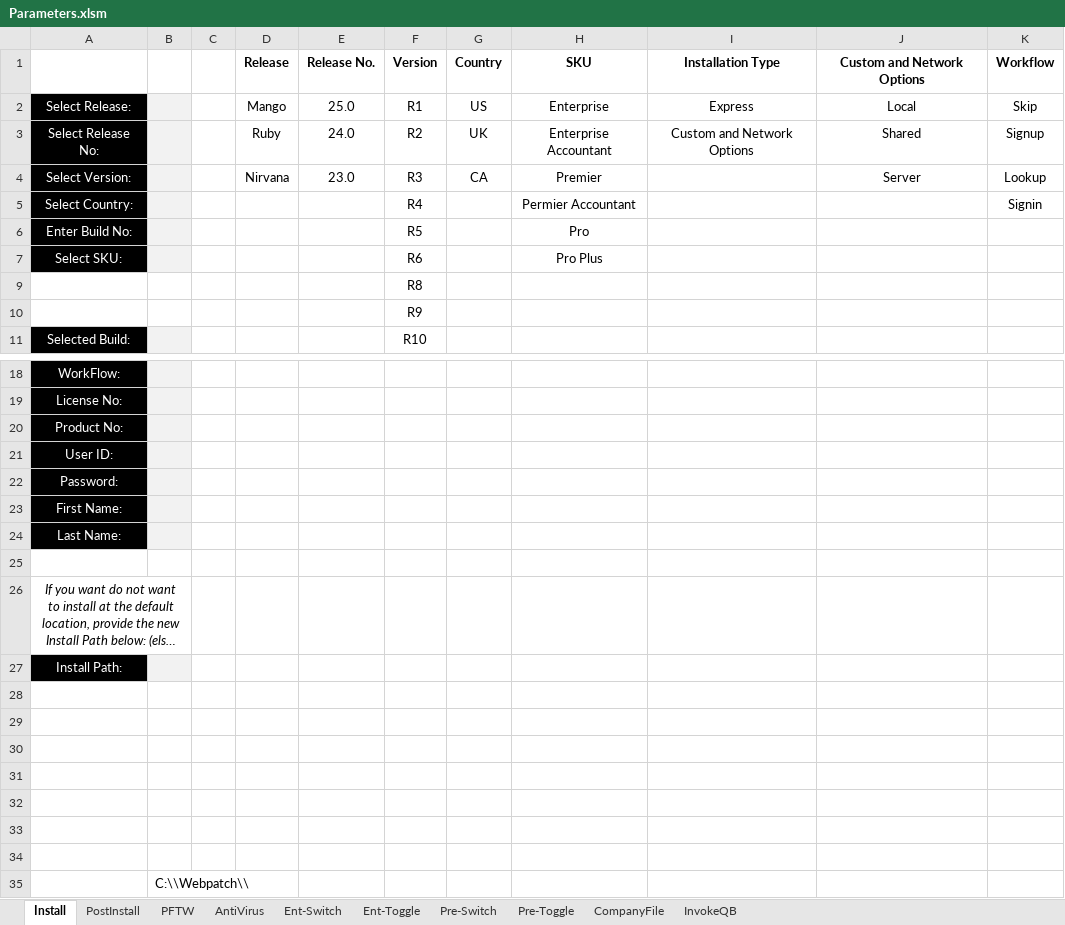
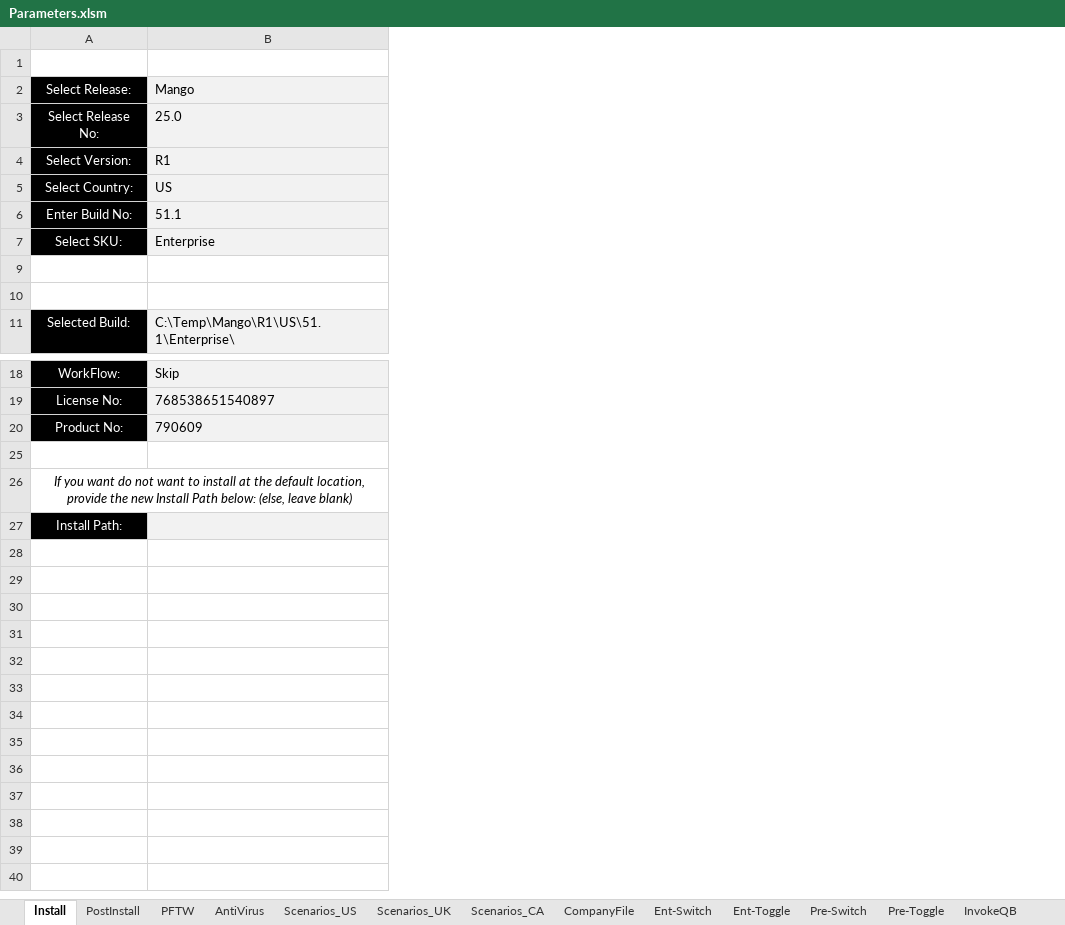
Before and after one commit to tarunjain1986/QBInstaller, an Excel workbook: Installer_Test/Excel/Parameters.xlsm, sheet Install, drawn as a sheet; only a part is shown, gaps mark what is left out; long unchanged cells end in …; values as stored, in another font and other column widths than the file's, no borders; charts and pictures not drawn; removed rows and columns are numbered as before the commit, all else as after; the diff names each change by its address in the sheet, - before the commit and + after, or states it on an @@ line.

```diff
--- a/Installer_Test/Excel/Parameters.xlsm (sheet Install)
+++ b/Installer_Test/Excel/Parameters.xlsm (sheet Install)
+sheet tab: Scenarios_US
+sheet tab: Scenarios_UK
+sheet tab: Scenarios_CA
@@ sheet tab order changed: Install | PostInstall | PFTW | AntiVirus | Scenarios_US | Scenarios_UK | Scenarios_CA | CompanyFile | Ent-Switch | Ent-Toggle | Pre-Switch | Pre-Toggle | InvokeQB @@
-column B, empty
-column C, empty
-column D, rows 1-4: Release | Mango | Ruby | Nirvana
-column E, rows 1-4: Release No. | 25.0 | 24.0 | 23.0
-column F, rows 1-11: Version | R1 | R2 | R3 | R4 | R5 | R6 | R8 | R9 | R10
-column G, rows 1-4: Country | US | UK | CA
-column H, rows 1-7: SKU | Enterprise | Enterprise Accountant | Premier | Permier Accountant | Pro | Pro Plus
-column I, rows 1-3: Installation Type | Express | Custom and Network Options
-column J, rows 1-4: Custom and Network Options | Local | Shared | Server
-column K, rows 1-5: Workflow | Skip | Signup | Lookup | Signin
+column B, rows 2-11: Mango | 25.0 | R1 | US | 51.1 | Enterprise |  |  | C:\Temp\Mango\R1\US\51.1\Enterprise\; rows 18-20: Skip | 768538651540897 | 790609
-row 1:  |  |  | Release | Release No. | Version | Country | SKU | Installation Type | Custom and Network Options | Workflow
+row 1: (empty)
@@ row 21 hidden: User ID: @@
@@ row 22 hidden: Password: @@
@@ row 23 hidden: First Name: @@
@@ row 24 hidden: Last Name: @@
-row 28: (empty)
-row 29: (empty)
-row 30: (empty)
-row 31: (empty)
-row 32: (empty)
-row 33: (empty)
-row 34: (empty)
-row 35:  | C:\\Webpatch\\
```
Also changed, not shown: sheet PostInstall, other sheet tabs, hidden cells, charts or pictures.
